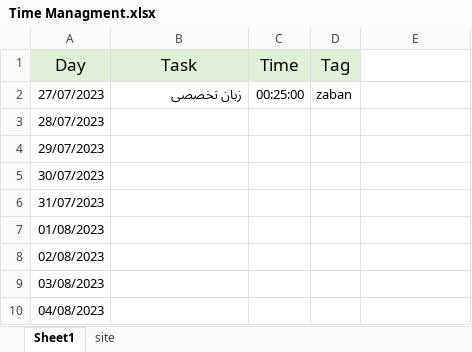
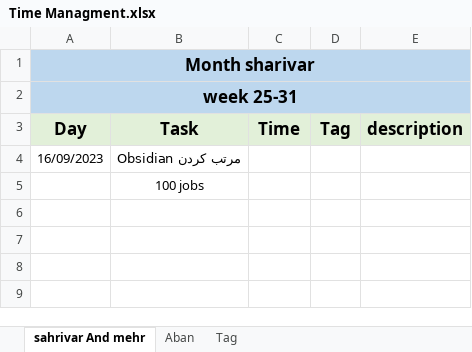
Before and after one commit to aliahz11/Time-Managment, an Excel workbook: Time Managment.xlsx, sheet sahrivar And mehr, drawn as a sheet; values as stored, in another font and other column widths than the file's, no borders; removed rows and columns are numbered as before the commit, all else as after; the diff names each change by its address in the sheet, - before the commit and + after, or states it on an @@ line.

```diff
--- a/Time Managment.xlsx (sheet sahrivar And mehr)
+++ b/Time Managment.xlsx (sheet sahrivar And mehr)
-sheet tab: Sheet1
+sheet tab: sahrivar And mehr
-sheet tab: site
+sheet tab: Aban
+sheet tab: Tag
+row 1: Month sharivar
+row 2: week 25-31
-A3:D3 bold: off
+A3:D3 bold: on
-E3: (empty)
+E3: description
-E3 fill: none
+E3 fill: #E2F0D9
-row 2: 27/07/2023 | زبان تخصصی | 00:25:00 | zaban
-row 3: 28/07/2023
-row 4: 29/07/2023
-row 5: 30/07/2023
-row 6: 31/07/2023
-row 7: 01/08/2023
-row 8: 02/08/2023
-row 9: 03/08/2023
-row 10: 04/08/2023
+row 4: 16/09/2023 | مرتب کردن Obsidian
+row 5:  | 100 jobs
```
Also changed, not shown: inbox.xlsx.
